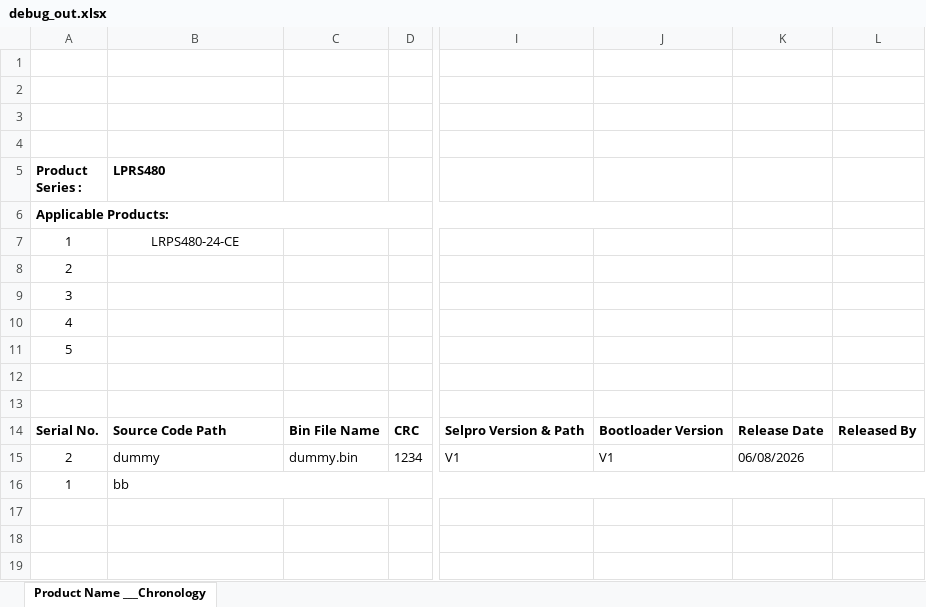
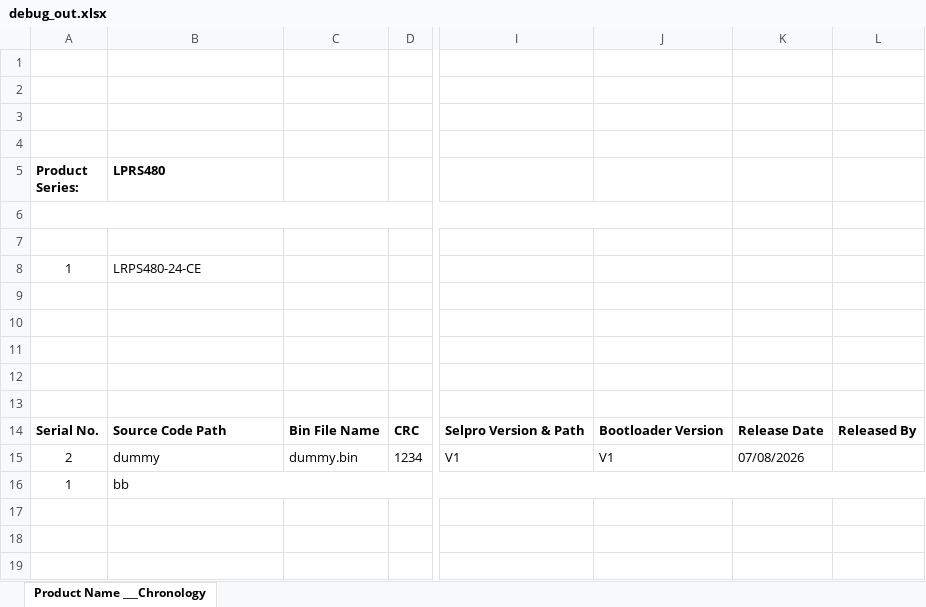
Before and after one commit to Sarthak-Nagave/LadderGuard, an Excel workbook: scratch/debug_out.xlsx, sheet Product Name ___Chronology, drawn as a sheet; only a part is shown, gaps mark what is left out; values as stored, in another font and other column widths than the file's, no borders; charts and pictures not drawn; removed rows and columns are numbered as before the commit, all else as after; rows hold the shown columns only; the diff names each change by its address in the sheet, - before the commit and + after, or states it on an @@ line.

```diff
--- a/scratch/debug_out.xlsx (sheet Product Name ___Chronology)
+++ b/scratch/debug_out.xlsx (sheet Product Name ___Chronology)
-A5: Product Series :
+A5: Product Series:
-A6 (Product Series:): Applicable Products:
+A6 (Product Series:): (empty)
+row 7: (empty)
-B8 alignment: center
+B8 alignment: left
-A9 (Product Series:): 2
+A9 (Product Series:): (empty)
-A10 (Product Series:): 3
+A10 (Product Series:): (empty)
-A11 (Product Series:): 4
+A11 (Product Series:): (empty)
-row 11: 5
-K15: 06/08/2026
+K15: 07/08/2026
```
Also changed, not shown: scratch/header_update_positive.xlsx, 28 other files.
